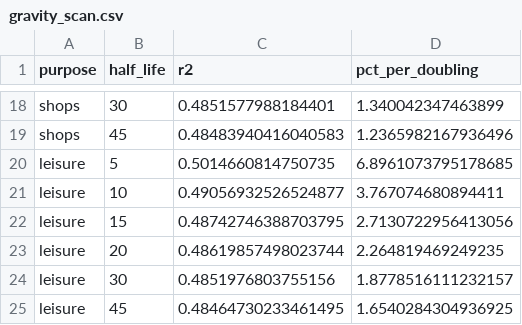
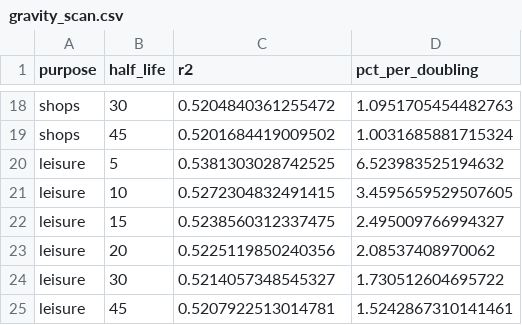
Before and after one commit to jacgeborys/housing_prices, a CSV file: access/output/gravity_scan.csv, drawn as a sheet; only a part is shown, gaps mark what is left out; the diff covers the shown part only; the diff names each change by its address in the sheet, - before the commit and + after, or states it on an @@ line.

```diff
--- a/access/output/gravity_scan.csv
+++ b/access/output/gravity_scan.csv
-C18 (r2): 0.4851577988184401
+C18 (r2): 0.5204840361255472
-D18 (pct_per_doubling): 1.340042347463899
+D18 (pct_per_doubling): 1.0951705454482763
-C19 (r2): 0.48483940416040583
+C19 (r2): 0.5201684419009502
-D19 (pct_per_doubling): 1.2365982167936496
+D19 (pct_per_doubling): 1.0031685881715324
-C20 (r2): 0.5014660814750735
+C20 (r2): 0.5381303028742525
-D20 (pct_per_doubling): 6.8961073795178685
+D20 (pct_per_doubling): 6.523983525194632
-C21 (r2): 0.49056932526524877
+C21 (r2): 0.5272304832491415
-D21 (pct_per_doubling): 3.767074680894411
+D21 (pct_per_doubling): 3.4595659529507605
-C22 (r2): 0.48742746388703795
+C22 (r2): 0.5238560312337475
-D22 (pct_per_doubling): 2.7130722956413056
+D22 (pct_per_doubling): 2.495009766994327
-C23 (r2): 0.48619857498023744
+C23 (r2): 0.5225119850240356
-D23 (pct_per_doubling): 2.264819469249235
+D23 (pct_per_doubling): 2.08537408970062
-C24 (r2): 0.4851976803755156
+C24 (r2): 0.5214057348545327
-D24 (pct_per_doubling): 1.8778516111232157
+D24 (pct_per_doubling): 1.730512604695722
-C25 (r2): 0.48464730233461495
+C25 (r2): 0.5207922513014781
-D25 (pct_per_doubling): 1.6540284304936925
+D25 (pct_per_doubling): 1.5242867310141461
```
Also changed, not shown: 32 edited cells elsewhere in this file, 5 other files.
